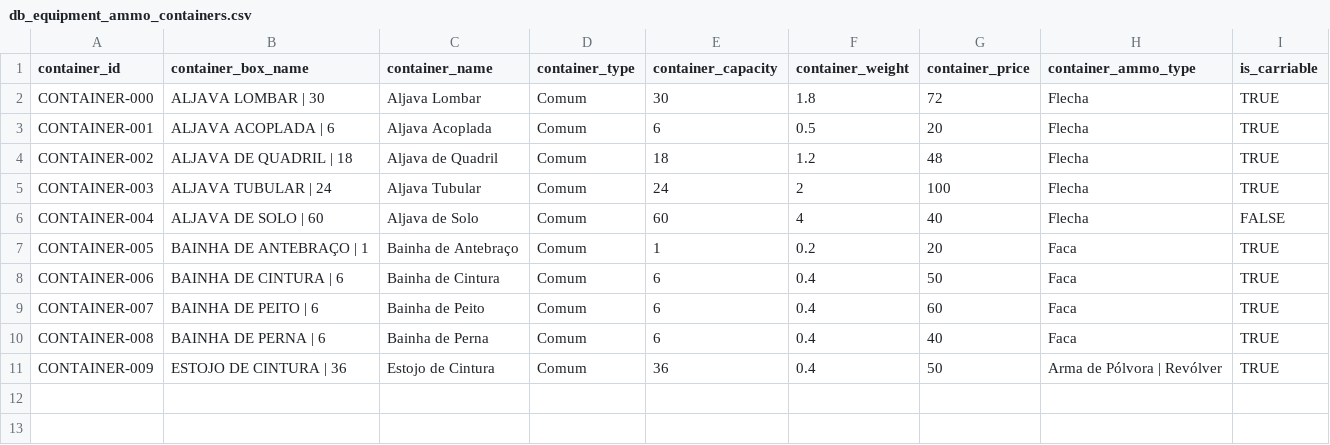
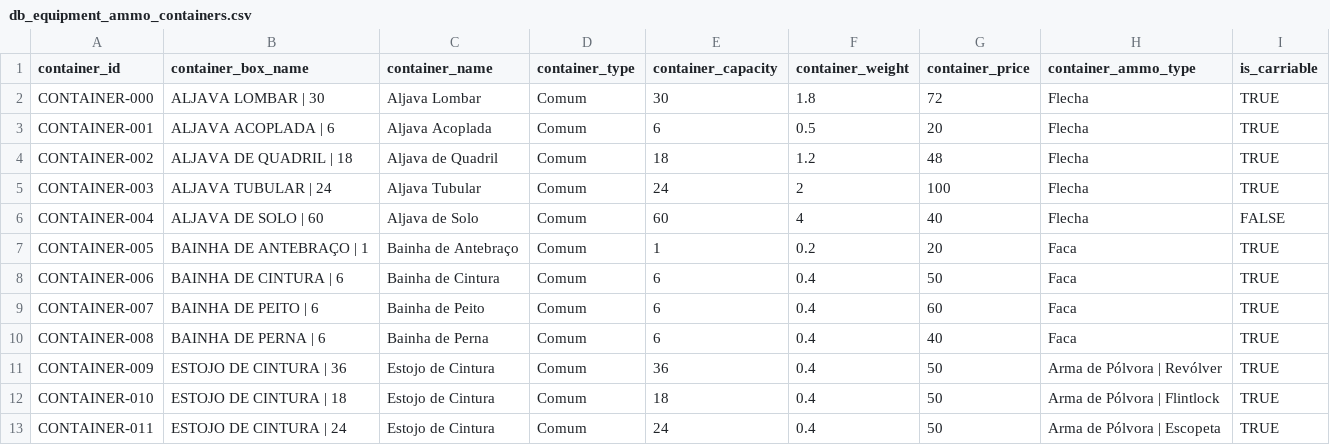
Before and after one commit to data-poet/archivumSheet, a CSV file: data/db_equipment_ammo_containers.csv, drawn as a sheet; the diff names each change by its address in the sheet, - before the commit and + after, or states it on an @@ line.

```diff
--- a/data/db_equipment_ammo_containers.csv
+++ b/data/db_equipment_ammo_containers.csv
+row 12: CONTAINER-010 | ESTOJO DE CINTURA | 18 | Estojo de Cintura | Comum | 18 | 0.4 | 50 | Arma de Pólvora | Flintlock | TRUE
+row 13: CONTAINER-011 | ESTOJO DE CINTURA | 24 | Estojo de Cintura | Comum | 24 | 0.4 | 50 | Arma de Pólvora | Escopeta | TRUE
```
Also changed, not shown: data/db_equipment_ammo.csv, data/db_equipment_firearms_weapons.csv, 4 other files.
